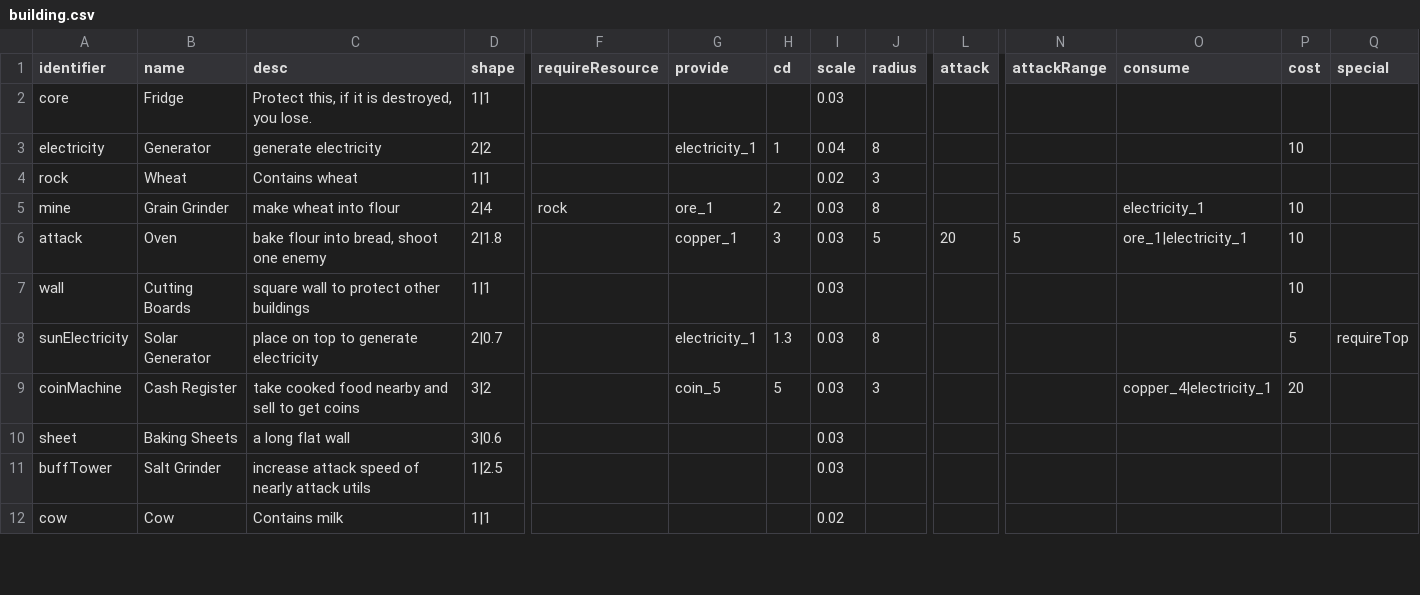
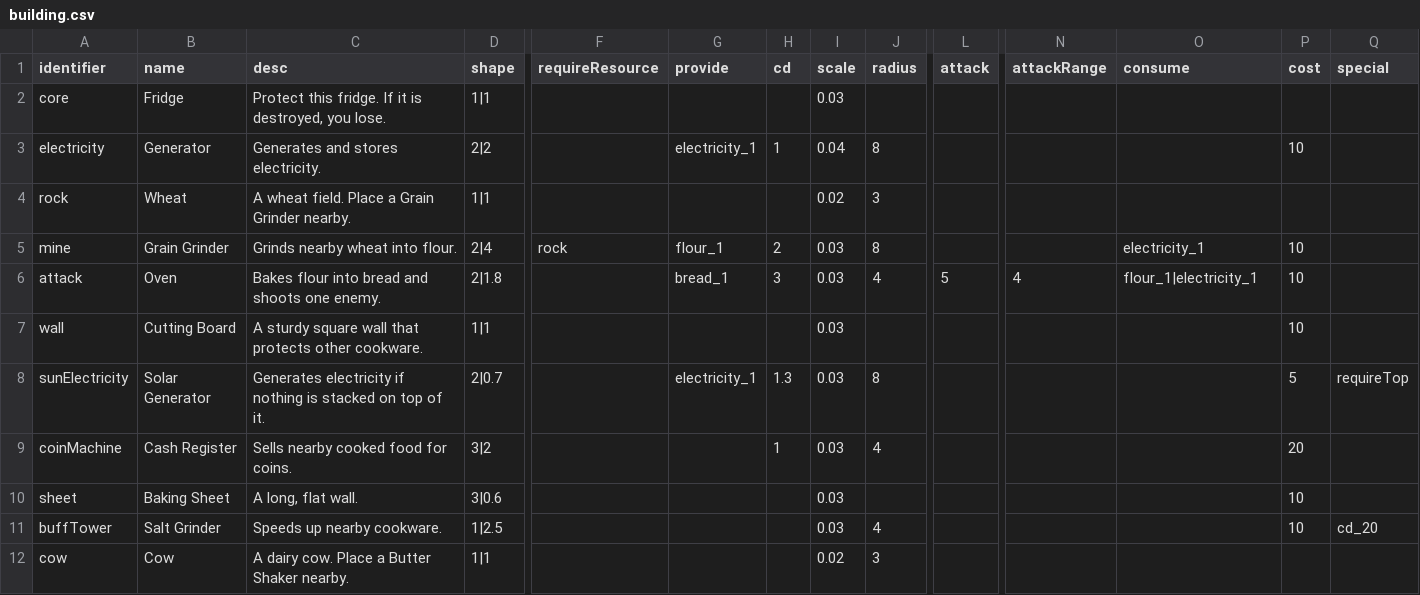
Before and after one commit to shshwdr/unstable, a CSV file: Assets/Resources/csv/building.csv, drawn as a sheet; only a part is shown, gaps mark what is left out; the diff covers the shown part only; the diff names each change by its address in the sheet, - before the commit and + after, or states it on an @@ line.

```diff
--- a/Assets/Resources/csv/building.csv
+++ b/Assets/Resources/csv/building.csv
-C2 (desc): Protect this, if it is…
+C2 (desc): Protect this fridge. If it is…
-C3 (desc): generate electricity
+C3 (desc): Generates and stores electricity.
-C4 (desc): Contains wheat
+C4 (desc): A wheat field. Place a Grain Grinder nearby.
-C5 (desc): make wheat into flour
+C5 (desc): Grinds nearby wheat into flour.
-G5 (provide): ore_1
+G5 (provide): flour_1
-C6 (desc): bake flour into bread, shoot one enemy
+C6 (desc): Bakes flour into bread and shoots one enemy.
-G6 (provide): copper_1
+G6 (provide): bread_1
-J6 (radius): 5
+J6 (radius): 4
-L6 (attack): 20
+L6 (attack): 5
-N6 (attackRange): 5
+N6 (attackRange): 4
-O6 (consume): ore_1|electricity_1
+O6 (consume): flour_1|electricity_1
-B7 (name): Cutting Boards
+B7 (name): Cutting Board
-C7 (desc): square wall to protect other buildings
+C7 (desc): A sturdy square wall that protects other cookware.
-C8 (desc): place on top to generate electricity
+C8 (desc): Generates electricity if nothing is stacked on top of it.
-C9 (desc): take cooked food nearby and sell to get coins
+C9 (desc): Sells nearby cooked food for coins.
-G9 (provide): coin_5
+G9 (provide): (empty)
-H9 (cd): 5
+H9 (cd): 1
-J9 (radius): 3
+J9 (radius): 4
-O9 (consume): copper_4|electricity_1
+O9 (consume): (empty)
-B10 (name): Baking Sheets
+B10 (name): Baking Sheet
-C10 (desc): a long flat wall
+C10 (desc): A long, flat wall.
-P10:P11 (cost): (empty)
+P10:P11 (cost): 10
-C11 (desc): increase attack speed of nearly attack utils
+C11 (desc): Speeds up nearby cookware.
-J11 (radius): (empty)
+J11 (radius): 4
-Q11 (special): (empty)
+Q11 (special): cd_20
-C12 (desc): Contains milk
+C12 (desc): A dairy cow. Place a Butter Shaker nearby.
-J12 (radius): (empty)
+J12 (radius): 3
```
Also changed, not shown: 29 edited cells elsewhere in this file, Assets/Resources/csv/level.csv, Assets/Resources/csv/tutorial.csv, 29 other files.
